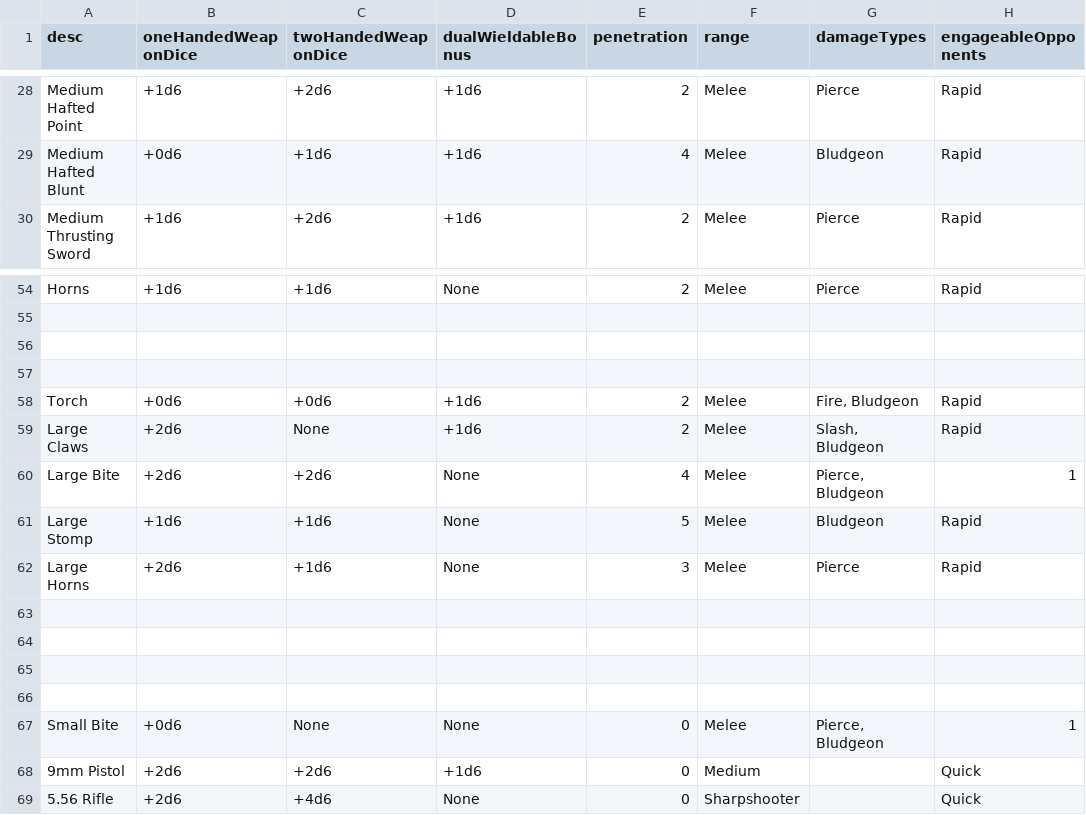
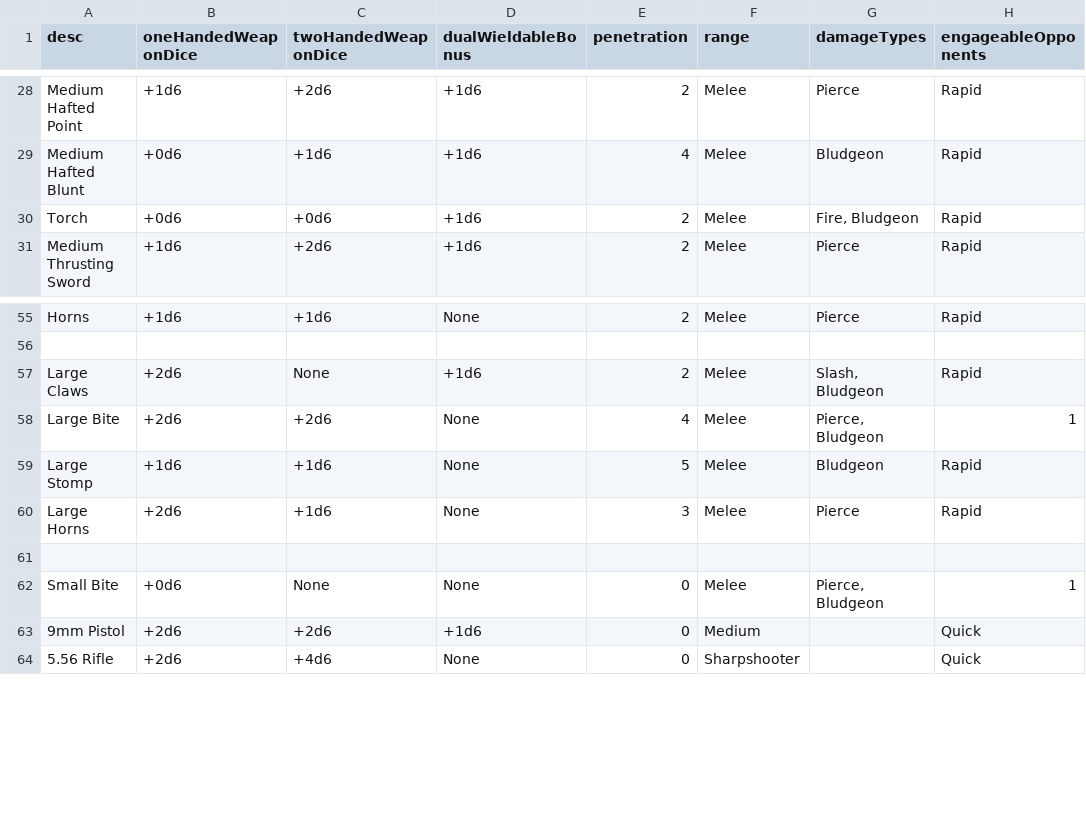
Before and after one commit to CogentRoleplayCommunity/FogentRoleplay, a CSV file: WeaponClassData.csv, drawn as a sheet; only a part is shown, gaps mark what is left out; removed rows and columns are numbered as before the commit, all else as after; rows hold the shown columns only; the diff names each change by its address in the sheet, - before the commit and + after, or states it on an @@ line.

Commit message:
Fixed Weapon Class Data

```diff
--- a/WeaponClassData.csv
+++ b/WeaponClassData.csv
@@ row 58 moved to row 30: Torch @@
-row 56: (empty)
-row 57: (empty)
-row 63: (empty)
-row 64: (empty)
-row 65: (empty)
```
